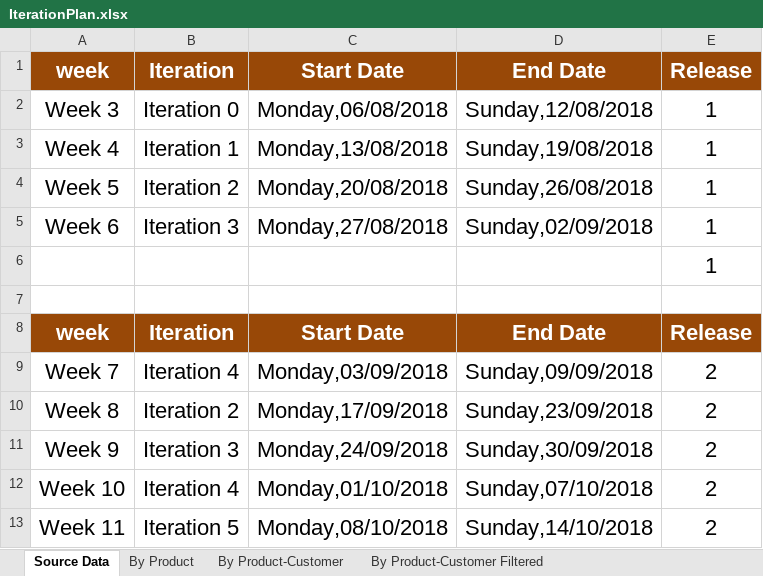
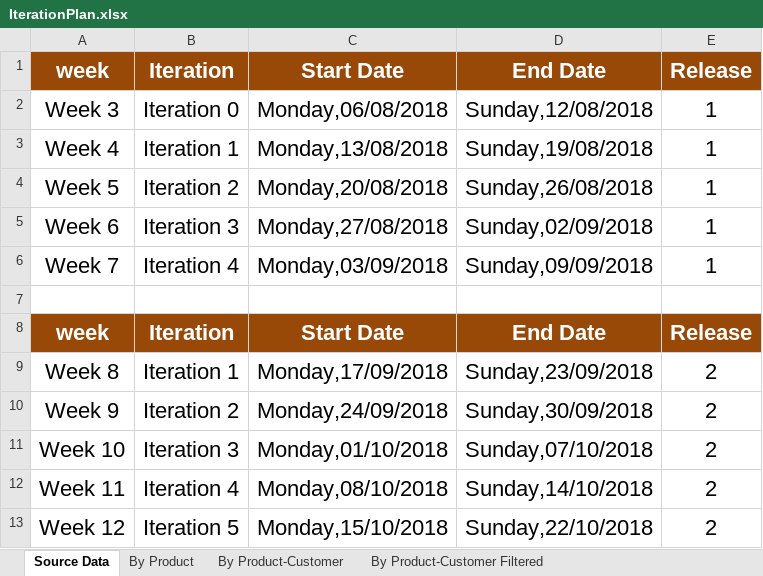
Before and after one commit to jianshunjiang/SEP, an Excel workbook: Documents/IterationPlan.xlsx, sheet Source Data, drawn as a sheet; values as stored, in another font and other column widths than the file's, no borders; removed rows and columns are numbered as before the commit, all else as after; the diff names each change by its address in the sheet, - before the commit and + after, or states it on an @@ line.

```diff
--- a/Documents/IterationPlan.xlsx (sheet Source Data)
+++ b/Documents/IterationPlan.xlsx (sheet Source Data)
-row 6:  |  |  |  | 1
+row 6: Week 7 | Iteration 4 | Monday,03/09/2018 | Sunday,09/09/2018 | 1
-row 9: Week 7 | Iteration 4 | Monday,03/09/2018 | Sunday,09/09/2018 | 2
-B9: Iteration 2
+B9: Iteration 1
-B10: Iteration 3
+B10: Iteration 2
-B11: Iteration 4
+B11: Iteration 3
-B12: Iteration 5
+B12: Iteration 4
+row 13: Week 12 | Iteration 5 | Monday,15/10/2018 | Sunday,22/10/2018 | 2
```
Also changed, not shown: Documents/IterationSchedual.xlsx.
